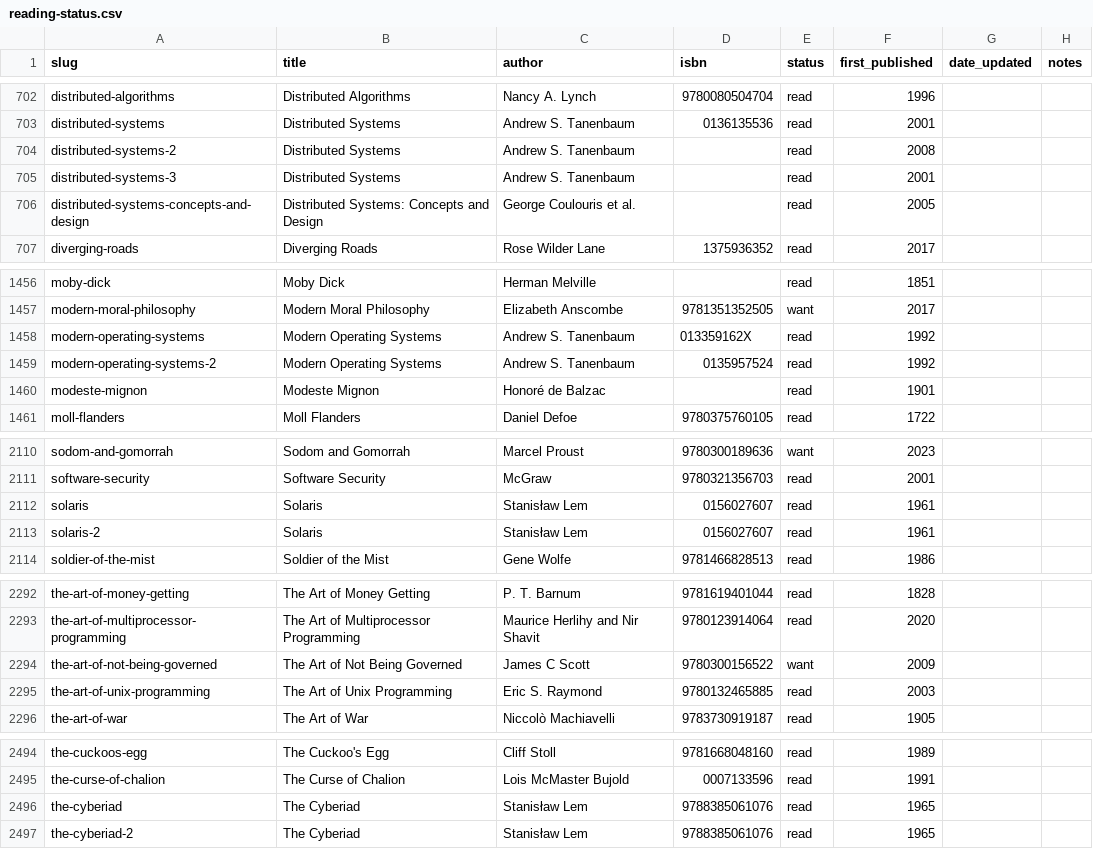
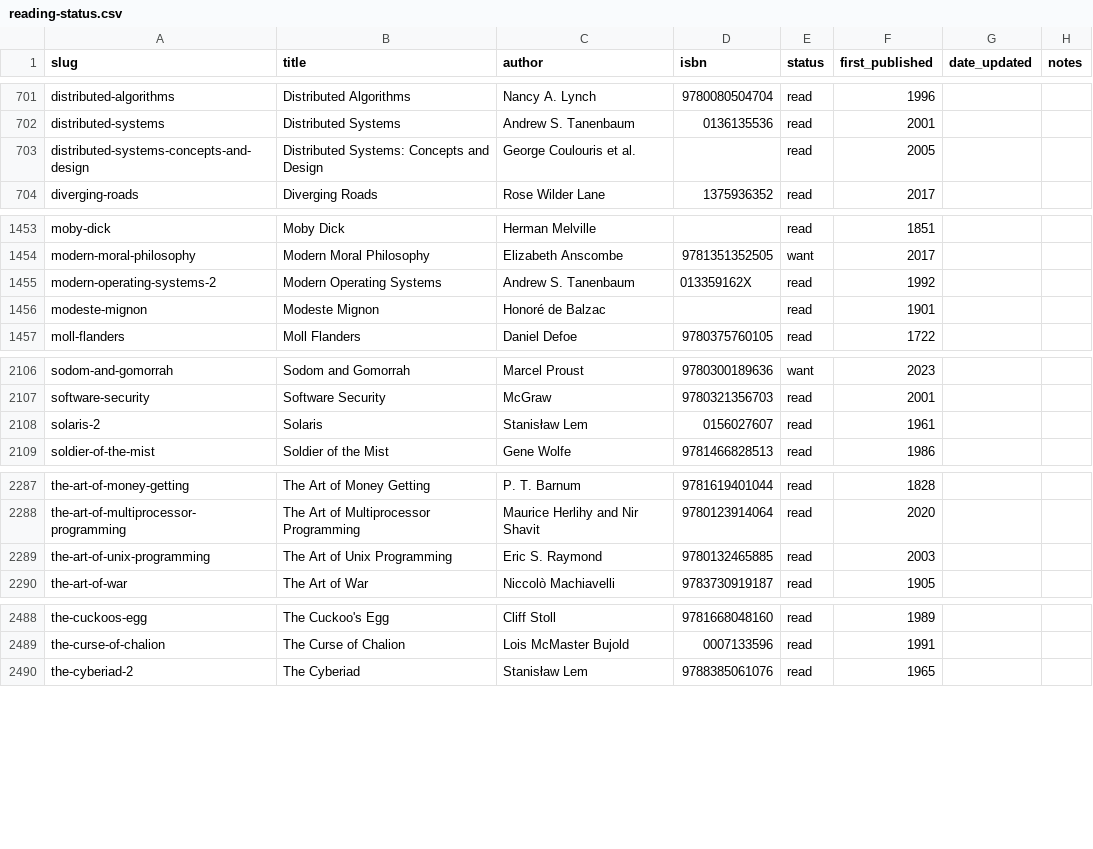
Before and after one commit to williamzujkowski/tsundoku, a CSV file: data/reading-status.csv, drawn as a sheet; only a part is shown, gaps mark what is left out; the diff covers the shown part only.

Commit message:
data: dedupe 9 duplicate book records + normalize Non-Western hyphen (#114)
Walked the site as a fresh visitor and found two clear data-quality
issues hurting findability and trust. This is the first slice of the
fixes from epic #113.

**1. Nine duplicate book records merged via scripts/dedupe-books.py**

The dedupe script (already in the repo) found these same-author /
same-title-modulo-leading-article pairs:

  KEEP  art-of-not-being-governed             ← drop the- prefix
  KEEP  computer-networks-2                   ← richer enrichment
  KEEP  distributed-systems                   ← merged 3 entries
  KEEP  modern-operating-systems-2            ← richer enrichment
  KEEP  player-of-games                       ← drop the- prefix
  KEEP  solaris-2                             ← richer enrichment
  KEEP  structure-of-scientific-revolutions   ← drop the- prefix
  KEEP  the-cyberiad-2                        ← richer enrichment

Total: 3,644 → 3,635 books.

The script merges any unique fields from removed → kept (description,
ISBN, etc.) so no enrichment is lost.

**2. data/reading-status.csv updated** — 9 dropped slugs remapped to
their kept counterparts so the owner's read/want flags stay attached
to the surviving record. Test test_csv_entries_match_books now passes.

**3. Non-Western History hyphen normalization** — 11 books had the
category "Non‑Western History" with a U+2011 non-breaking hyphen,
while "Non-Western Literature" and "Non-Western Philosophy" used the
regular ASCII hyphen. Now all three use the regular hyphen.

Verified:
  124/124 pytest (was 124/124 + 1 fail from CSV orphans → fixed)
  47/47 vitest
  typecheck 0/0/0

Other findings filed under #113 for follow-up:
  - Comma/apostrophe-only dupes the script doesn't catch yet
    (Thinking Fast and Slow / Thinking, Fast and Slow, etc.)
  - Cross-author-format dupes (Acemoglu & Robinson vs full names)
  - Mis-categorization at scale (1984 → Mystery, Animal Farm → SF)
  - 4 overlapping SF buckets, 3 overlapping History/Philosophy buckets
  - Famous-author photo gaps (George Orwell)

Part of epic #113.

```diff
--- a/data/reading-status.csv
+++ b/data/reading-status.csv
@@ -703,4 +702,2 @@ distributed-algorithms,Distributed Algorithms,Nancy A. Lynch,9780080504704,read,
 distributed-systems,Distributed Systems,Andrew S. Tanenbaum,0136135536,read,2001,,
-distributed-systems-2,Distributed Systems,Andrew S. Tanenbaum,,read,2008,,
-distributed-systems-3,Distributed Systems,Andrew S. Tanenbaum,,read,2001,,
 distributed-systems-concepts-and-design,Distributed Systems: Concepts and Design,George Coulouris et al.,,read,2005,,
@@ -1457,4 +1454,3 @@ moby-dick,Moby Dick,Herman Melville,,read,1851,,
 modern-moral-philosophy,Modern Moral Philosophy,Elizabeth Anscombe,9781351352505,want,2017,,
-modern-operating-systems,Modern Operating Systems,Andrew S. Tanenbaum,013359162X,read,1992,,
-modern-operating-systems-2,Modern Operating Systems,Andrew S. Tanenbaum,0135957524,read,1992,,
+modern-operating-systems-2,Modern Operating Systems,Andrew S. Tanenbaum,013359162X,read,1992,,
 modeste-mignon,Modeste Mignon,Honoré de Balzac,,read,1901,,
@@ -2111,3 +2107,2 @@ sodom-and-gomorrah,Sodom and Gomorrah,Marcel Proust,9780300189636,want,2023,,
 software-security,Software Security,McGraw,9780321356703,read,2001,,
-solaris,Solaris,Stanisław Lem,0156027607,read,1961,,
 solaris-2,Solaris,Stanisław Lem,0156027607,read,1961,,
@@ -2293,3 +2288,2 @@ the-art-of-money-getting,The Art of Money Getting,P. T. Barnum,9781619401044,rea
 the-art-of-multiprocessor-programming,The Art of Multiprocessor Programming,Maurice Herlihy and Nir Shavit,9780123914064,read,2020,,
-the-art-of-not-being-governed,The Art of Not Being Governed,James C Scott,9780300156522,want,2009,,
 the-art-of-unix-programming,The Art of Unix Programming,Eric S. Raymond,9780132465885,read,2003,,
@@ -2495,3 +2489,2 @@ the-cuckoos-egg,The Cuckoo's Egg,Cliff Stoll,9781668048160,read,1989,,
 the-curse-of-chalion,The Curse of Chalion,Lois McMaster Bujold,0007133596,read,1991,,
-the-cyberiad,The Cyberiad,Stanisław Lem,9788385061076,read,1965,,
 the-cyberiad-2,The Cyberiad,Stanisław Lem,9788385061076,read,1965,,
```
Also changed, not shown: 3 removed rows elsewhere in this file, 21 other files.
